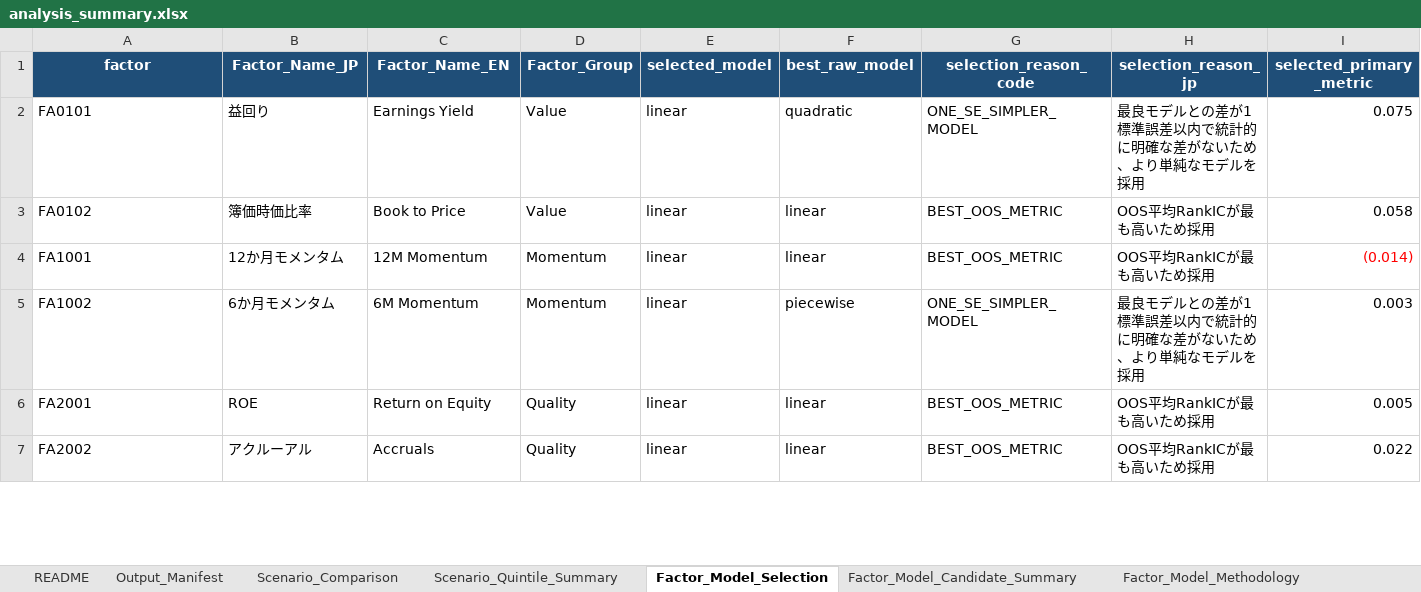
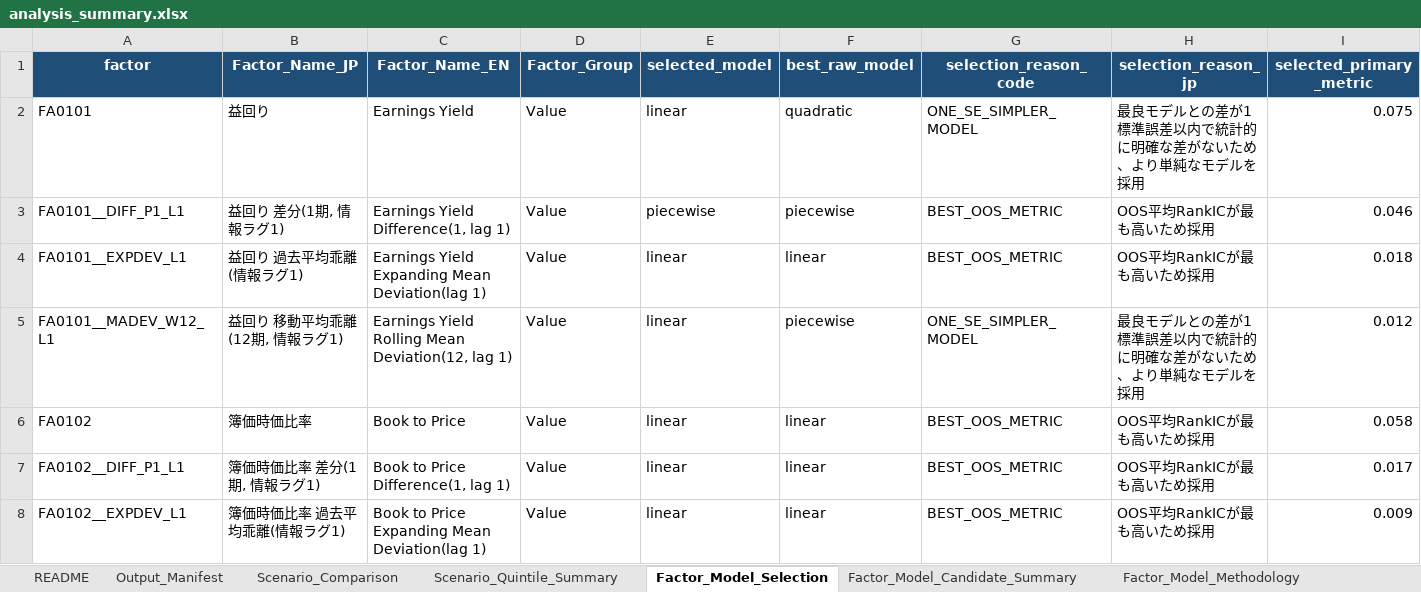
Before and after one commit to NishimuraTsubasa/VTX_works, an Excel workbook: 10. Equity/work/fundamentals_model/20260715_ファンダメンタルズの検討②/outputs/analysis_summary.xlsx, sheet Factor_Model_Selection, drawn as a sheet; only a part is shown; the shorter side is filled out with more unchanged rows; values as stored, in another font and other column widths than the file's, no borders; conditional formats not drawn; rows hold the shown columns only; the diff covers the shown part only; the diff names each change by its address in the sheet, - before the commit and + after, or states it on an @@ line.

```diff
--- a/10. Equity/work/fundamentals_model/20260715_ファンダメンタルズの検討②/outputs/analysis_summary.xlsx (sheet Factor_Model_Selection)
+++ b/10. Equity/work/fundamentals_model/20260715_ファンダメンタルズの検討②/outputs/analysis_summary.xlsx (sheet Factor_Model_Selection)
+row 3: FA0101__DIFF_P1_L1 | 益回り 差分(1期, 情報ラグ1) | Earnings Yield Difference(1, lag 1) | Value | piecewise | piecewise | BEST_OOS_METRIC | OOS平均RankICが最も高いため採用 | 0.046
+row 4: FA0101__EXPDEV_L1 | 益回り 過去平均乖離(情報ラグ1) | Earnings Yield Expanding Mean Deviation(lag 1) | Value | linear | linear | BEST_OOS_METRIC | OOS平均RankICが最も高いため採用 | 0.018
+row 5: FA0101__MADEV_W12_L1 | 益回り 移動平均乖離(12期, 情報ラグ1) | Earnings Yield Rolling Mean Deviation(12, lag 1) | Value | linear | piecewise | ONE_SE_SIMPLER_MODEL | 最良モデルとの差が1標準誤差以内で統計的に明確な差がないため、より単純なモデルを採用 | 0.012
+row 7: FA0102__DIFF_P1_L1 | 簿価時価比率 差分(1期, 情報ラグ1) | Book to Price Difference(1, lag 1) | Value | linear | linear | BEST_OOS_METRIC | OOS平均RankICが最も高いため採用 | 0.017
+row 8: FA0102__EXPDEV_L1 | 簿価時価比率 過去平均乖離(情報ラグ1) | Book to Price Expanding Mean Deviation(lag 1) | Value | linear | linear | BEST_OOS_METRIC | OOS平均RankICが最も高いため採用 | 0.009
```
Also changed, not shown: 3 added rows elsewhere in this sheet, sheet Data_Quality, sheet Factor_Model_Candidate_Summary, sheet Resolved_Factor_Settings, sheet Stock_Scores_Latest, sheet Factor_Master_Used, sheet Group_Weight_Latest, 6 more sheets, other sheet tabs, 10. Equity/work/fundamentals_model/20260715_ファンダメンタルズの検討②/outputs/history/factor_bin_by_date.xlsx, 10. Equity/work/fundamentals_model/20260715_ファンダメンタルズの検討②/outputs/history/factor_coefficients.xlsx, 40 other files.
